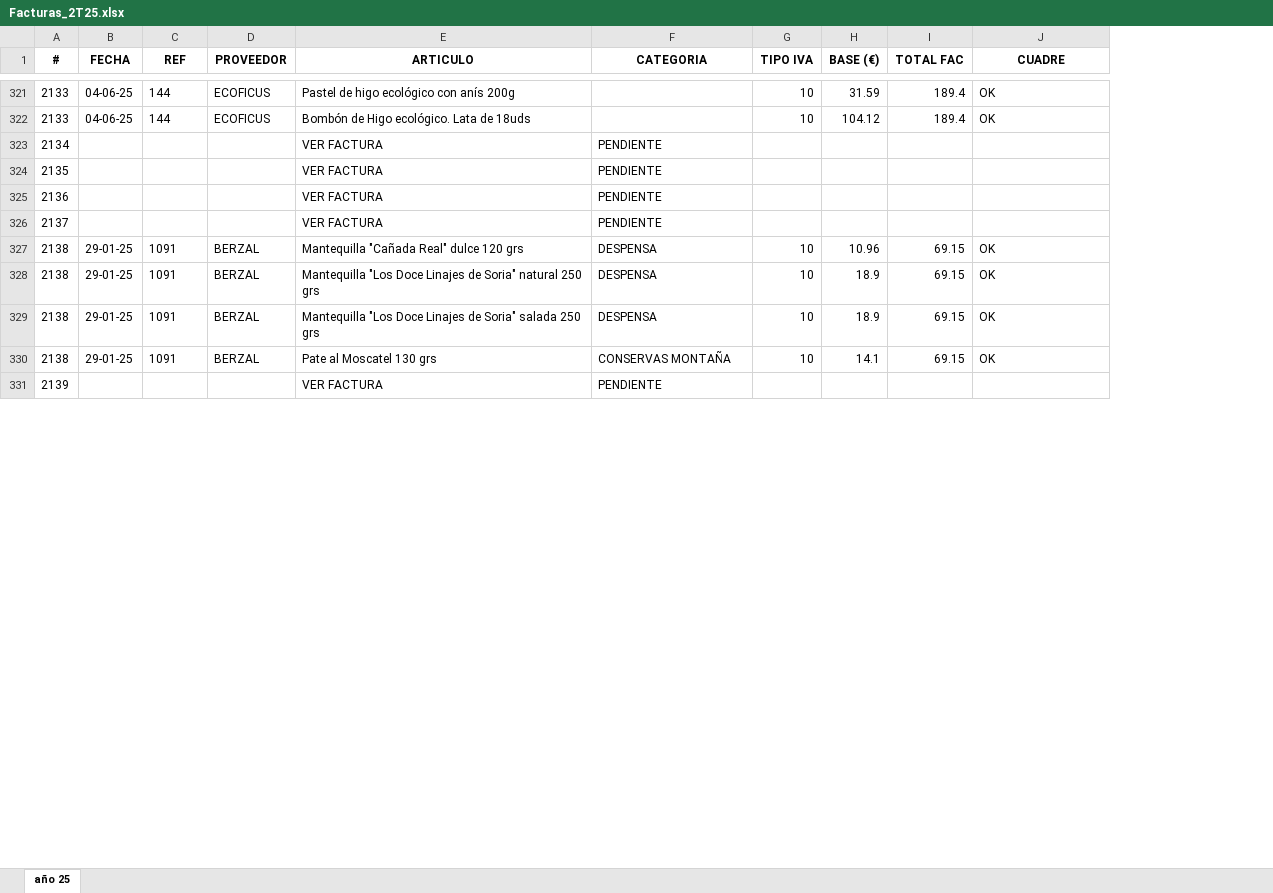
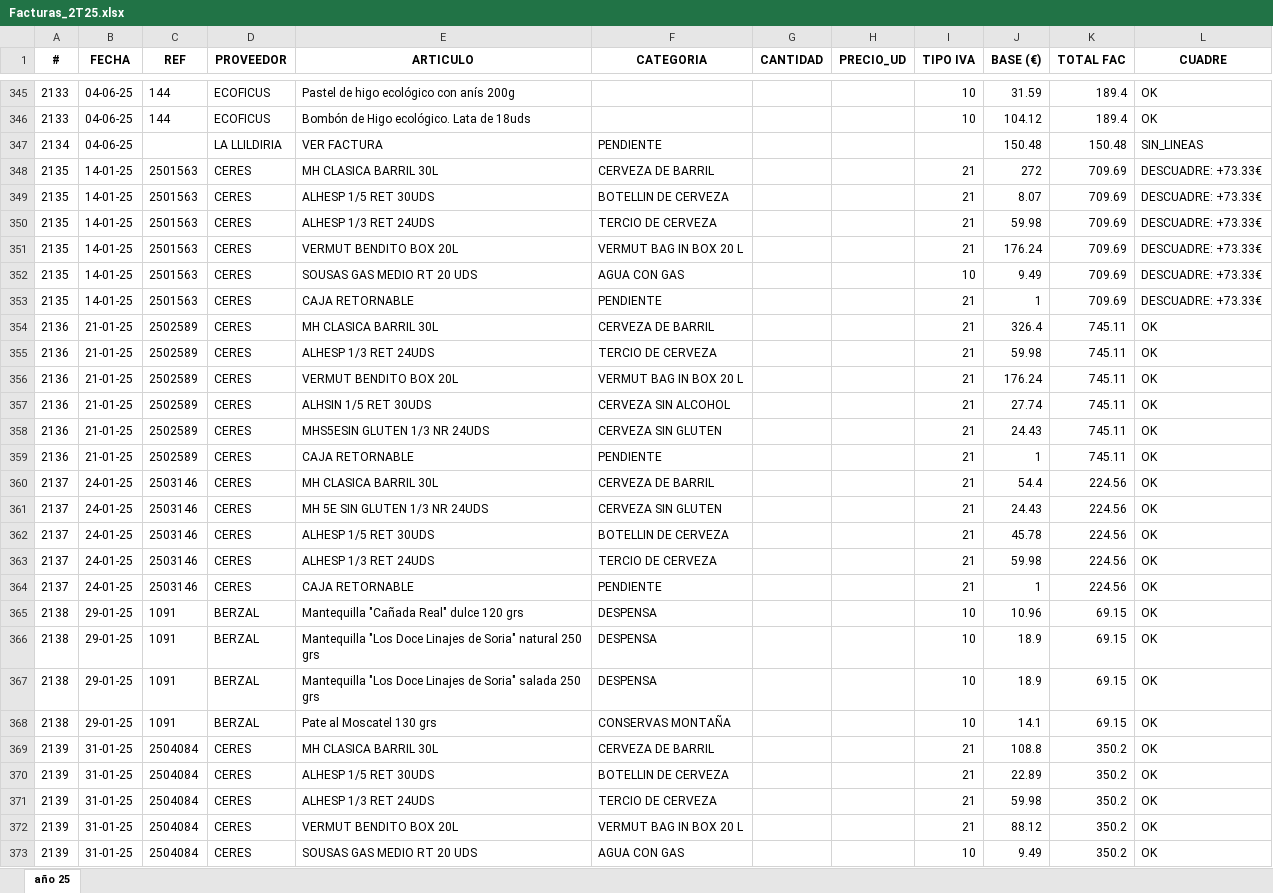
Before and after one commit to TascaBarea/ParsearFacturas, an Excel workbook: src/migracion/outputs/Facturas_2T25.xlsx, sheet año 25, drawn as a sheet; only a part is shown, gaps mark what is left out; values as stored, in another font and other column widths than the file's, no borders; removed rows and columns are numbered as before the commit, all else as after; the diff covers the shown part only; the diff names each change by its address in the sheet, - before the commit and + after, or states it on an @@ line.

```diff
--- a/src/migracion/outputs/Facturas_2T25.xlsx (sheet año 25)
+++ b/src/migracion/outputs/Facturas_2T25.xlsx (sheet año 25)
+column G (CANTIDAD), empty
+column H (PRECIO_UD), empty
-B347 (FECHA): (empty)
+B347 (FECHA): 04-06-25
-D347 (PROVEEDOR): (empty)
+D347 (PROVEEDOR): LA LLILDIRIA
-J347 (BASE (€)): (empty)
+J347 (BASE (€)): 150.48
-K347 (TOTAL FAC): (empty)
+K347 (TOTAL FAC): 150.48
-L347 (CUADRE): (empty)
+L347 (CUADRE): SIN_LINEAS
-row 324: 2135 |  |  |  | VER FACTURA | PENDIENTE
-row 325: 2136 |  |  |  | VER FACTURA | PENDIENTE
-row 326: 2137 |  |  |  | VER FACTURA | PENDIENTE
+row 348: 2135 | 14-01-25 | 2501563 | CERES | MH CLASICA BARRIL 30L | CERVEZA DE BARRIL |  |  | 21 | 272 | 709.69 | DESCUADRE: +73.33€
+row 349: 2135 | 14-01-25 | 2501563 | CERES | ALHESP 1/5 RET 30UDS | BOTELLIN DE CERVEZA |  |  | 21 | 8.07 | 709.69 | DESCUADRE: +73.33€
+row 350: 2135 | 14-01-25 | 2501563 | CERES | ALHESP 1/3 RET 24UDS | TERCIO DE CERVEZA |  |  | 21 | 59.98 | 709.69 | DESCUADRE: +73.33€
+row 351: 2135 | 14-01-25 | 2501563 | CERES | VERMUT BENDITO BOX 20L | VERMUT BAG IN BOX 20 L |  |  | 21 | 176.24 | 709.69 | DESCUADRE: +73.33€
+row 352: 2135 | 14-01-25 | 2501563 | CERES | SOUSAS GAS MEDIO RT 20 UDS | AGUA CON GAS |  |  | 10 | 9.49 | 709.69 | DESCUADRE: +73.33€
+row 353: 2135 | 14-01-25 | 2501563 | CERES | CAJA RETORNABLE | PENDIENTE |  |  | 21 | 1 | 709.69 | DESCUADRE: +73.33€
+row 354: 2136 | 21-01-25 | 2502589 | CERES | MH CLASICA BARRIL 30L | CERVEZA DE BARRIL |  |  | 21 | 326.4 | 745.11 | OK
+row 355: 2136 | 21-01-25 | 2502589 | CERES | ALHESP 1/3 RET 24UDS | TERCIO DE CERVEZA |  |  | 21 | 59.98 | 745.11 | OK
+row 356: 2136 | 21-01-25 | 2502589 | CERES | VERMUT BENDITO BOX 20L | VERMUT BAG IN BOX 20 L |  |  | 21 | 176.24 | 745.11 | OK
+row 357: 2136 | 21-01-25 | 2502589 | CERES | ALHSIN 1/5 RET 30UDS | CERVEZA SIN ALCOHOL |  |  | 21 | 27.74 | 745.11 | OK
+row 358: 2136 | 21-01-25 | 2502589 | CERES | MHS5ESIN GLUTEN 1/3 NR 24UDS | CERVEZA SIN GLUTEN |  |  | 21 | 24.43 | 745.11 | OK
+row 359: 2136 | 21-01-25 | 2502589 | CERES | CAJA RETORNABLE | PENDIENTE |  |  | 21 | 1 | 745.11 | OK
+row 360: 2137 | 24-01-25 | 2503146 | CERES | MH CLASICA BARRIL 30L | CERVEZA DE BARRIL |  |  | 21 | 54.4 | 224.56 | OK
+row 361: 2137 | 24-01-25 | 2503146 | CERES | MH 5E SIN GLUTEN 1/3 NR 24UDS | CERVEZA SIN GLUTEN |  |  | 21 | 24.43 | 224.56 | OK
+row 362: 2137 | 24-01-25 | 2503146 | CERES | ALHESP 1/5 RET 30UDS | BOTELLIN DE CERVEZA |  |  | 21 | 45.78 | 224.56 | OK
+row 363: 2137 | 24-01-25 | 2503146 | CERES | ALHESP 1/3 RET 24UDS | TERCIO DE CERVEZA |  |  | 21 | 59.98 | 224.56 | OK
+row 364: 2137 | 24-01-25 | 2503146 | CERES | CAJA RETORNABLE | PENDIENTE |  |  | 21 | 1 | 224.56 | OK
-row 331: 2139 |  |  |  | VER FACTURA | PENDIENTE
+row 369: 2139 | 31-01-25 | 2504084 | CERES | MH CLASICA BARRIL 30L | CERVEZA DE BARRIL |  |  | 21 | 108.8 | 350.2 | OK
+row 370: 2139 | 31-01-25 | 2504084 | CERES | ALHESP 1/5 RET 30UDS | BOTELLIN DE CERVEZA |  |  | 21 | 22.89 | 350.2 | OK
+row 371: 2139 | 31-01-25 | 2504084 | CERES | ALHESP 1/3 RET 24UDS | TERCIO DE CERVEZA |  |  | 21 | 59.98 | 350.2 | OK
+row 372: 2139 | 31-01-25 | 2504084 | CERES | VERMUT BENDITO BOX 20L | VERMUT BAG IN BOX 20 L |  |  | 21 | 88.12 | 350.2 | OK
+row 373: 2139 | 31-01-25 | 2504084 | CERES | SOUSAS GAS MEDIO RT 20 UDS | AGUA CON GAS |  |  | 10 | 9.49 | 350.2 | OK
```
Also changed, not shown: 107 added rows, 53 removed rows and 446 edited cells elsewhere in this sheet, src/migracion/outputs/Facturas_1T25.xlsx, 40 other files.
